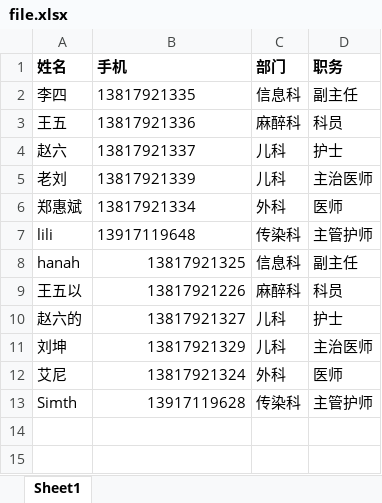
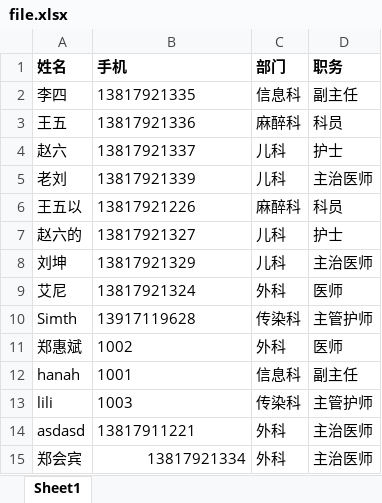
Before and after one commit to sh-switch-it/cod_service, an Excel workbook: upload_temp/file.xlsx, sheet Sheet1, drawn as a sheet; values as stored, in another font and other column widths than the file's, no borders; removed rows and columns are numbered as before the commit, all else as after; the diff names each change by its address in the sheet, - before the commit and + after, or states it on an @@ line.

```diff
--- a/upload_temp/file.xlsx (sheet Sheet1)
+++ b/upload_temp/file.xlsx (sheet Sheet1)
-row 6: 郑惠斌 | 13817921334 | 外科 | 医师
-row 7: lili | 13917119648 | 传染科 | 主管护师
-row 8: hanah | 13817921325 | 信息科 | 副主任
-B6:B10 alignment: right
+B6:B10 alignment: left
+row 11: 郑惠斌 | 1002 | 外科 | 医师
+row 12: hanah | 1001 | 信息科 | 副主任
+row 13: lili | 1003 | 传染科 | 主管护师
+row 14: asdasd | 13817911221 | 外科 | 主治医师
+row 15: 郑会宾 | 13817921334 | 外科 | 主治医师
```
Also changed, not shown: download_temp/download.xlsx, 24 other files.
